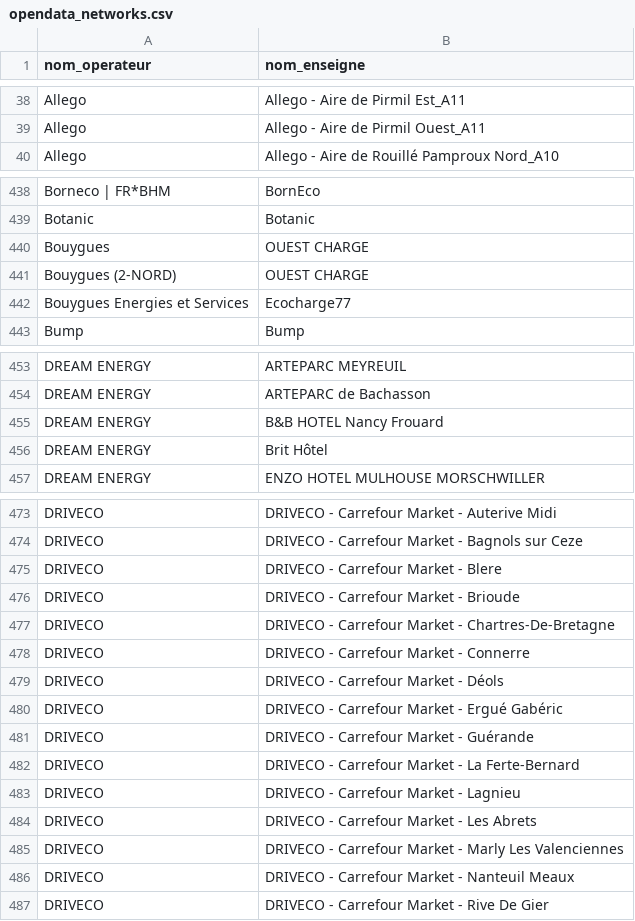
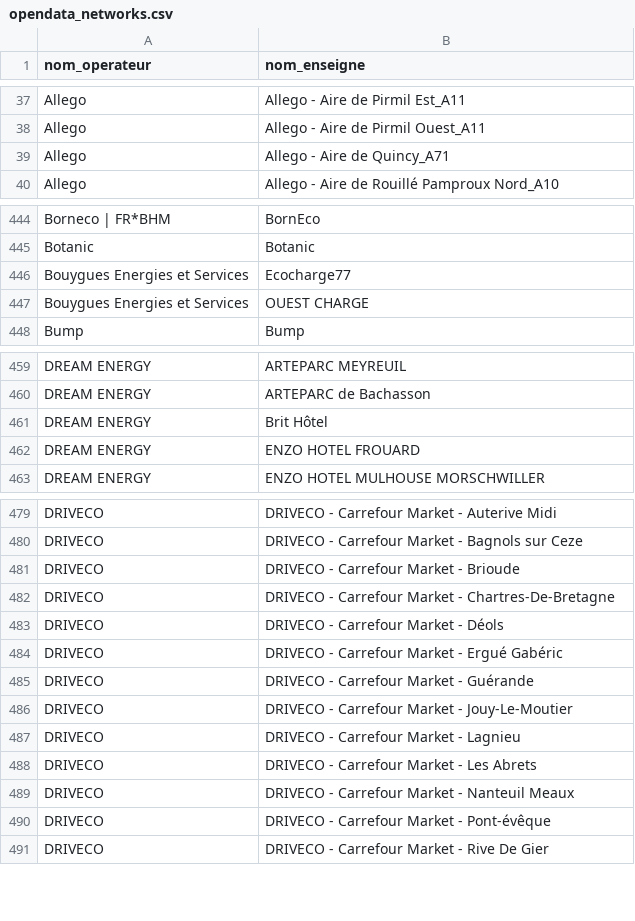
Before and after one commit to Jungle-Bus/ref-EU-EVSE, a CSV file: opendata_networks.csv, drawn as a sheet; only a part is shown, gaps mark what is left out; the diff covers the shown part only.

```diff
--- a/opendata_networks.csv
+++ b/opendata_networks.csv
@@ -39,2 +38,3 @@ Allego,Allego - Aire de Pirmil Est_A11
 Allego,Allego - Aire de Pirmil Ouest_A11
+Allego,Allego - Aire de Quincy_A71
 Allego,Allego - Aire de Rouillé Pamproux Nord_A10
@@ -439,5 +445,4 @@ Borneco | FR*BHM,BornEco
 Botanic,Botanic
-Bouygues,OUEST CHARGE
-Bouygues (2-NORD),OUEST CHARGE
 Bouygues Energies et Services,Ecocharge77
+Bouygues Energies et Services,OUEST CHARGE
 Bump,Bump
@@ -454,4 +460,4 @@ DREAM ENERGY ,ARTEPARC MEYREUIL
 DREAM ENERGY ,ARTEPARC de Bachasson
-DREAM ENERGY ,B&B HOTEL Nancy Frouard
 DREAM ENERGY ,Brit Hôtel
+DREAM ENERGY ,ENZO HOTEL FROUARD
 DREAM ENERGY ,ENZO HOTEL MULHOUSE MORSCHWILLER
@@ -474,6 +480,4 @@ DRIVECO,DRIVECO - Carrefour Market - Auterive Midi
 DRIVECO,DRIVECO - Carrefour Market - Bagnols sur Ceze
-DRIVECO,DRIVECO - Carrefour Market - Blere
 DRIVECO,DRIVECO - Carrefour Market - Brioude
 DRIVECO,DRIVECO - Carrefour Market - Chartres-De-Bretagne
-DRIVECO,DRIVECO - Carrefour Market - Connerre
 DRIVECO,DRIVECO - Carrefour Market - Déols
@@ -481,7 +485,7 @@ DRIVECO,DRIVECO - Carrefour Market - Ergué Gabéric
 DRIVECO,DRIVECO - Carrefour Market - Guérande
-DRIVECO,DRIVECO - Carrefour Market - La Ferte-Bernard
+DRIVECO,DRIVECO - Carrefour Market - Jouy-Le-Moutier
 DRIVECO,DRIVECO - Carrefour Market - Lagnieu
 DRIVECO,DRIVECO - Carrefour Market - Les Abrets
-DRIVECO,DRIVECO - Carrefour Market - Marly Les Valenciennes
 DRIVECO,DRIVECO - Carrefour Market - Nanteuil Meaux
+DRIVECO,DRIVECO - Carrefour Market - Pont-évêque
 DRIVECO,DRIVECO - Carrefour Market - Rive De Gier
```
Also changed, not shown: 11 added rows, 8 removed rows and 4 edited cells elsewhere in this file.
